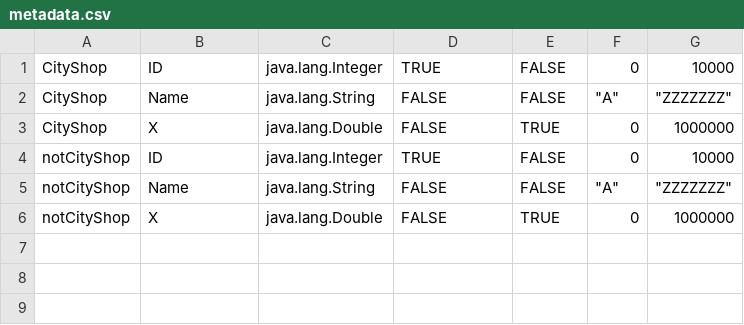
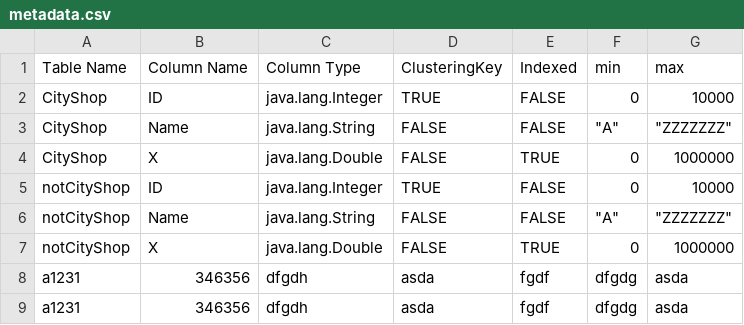
Before and after one commit to BobSolyman/Database-Management-System, a CSV file: data/metadata.csv, drawn as a sheet.

Commit message:
Implemented createTable and readCSV

```diff
--- a/data/metadata.csv
+++ b/data/metadata.csv
@@ -1 +1,2 @@
+Table Name, Column Name, Column Type, ClusteringKey, Indexed, min, max
 CityShop,ID,java.lang.Integer,TRUE,FALSE,0,10000
@@ -6 +7,3 @@ notCityShop,Name,java.lang.String,FALSE,FALSE,"""A""","""ZZZZZZZ"""
 notCityShop,X,java.lang.Double,FALSE,TRUE,0,1000000
+a1231,346356,dfgdh,asda,fgdf,dfgdg,asda
+a1231,346356,dfgdh,asda,fgdf,dfgdg,asda
```
Also changed, not shown: 4 other files.
